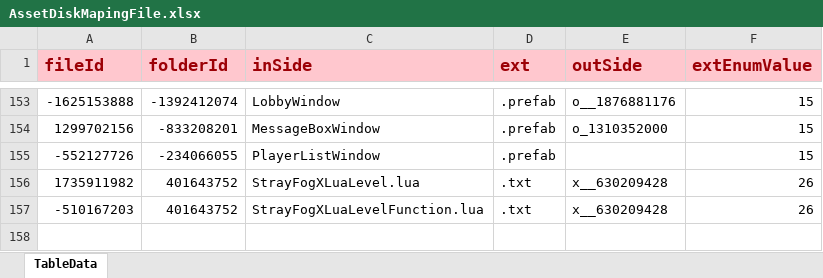
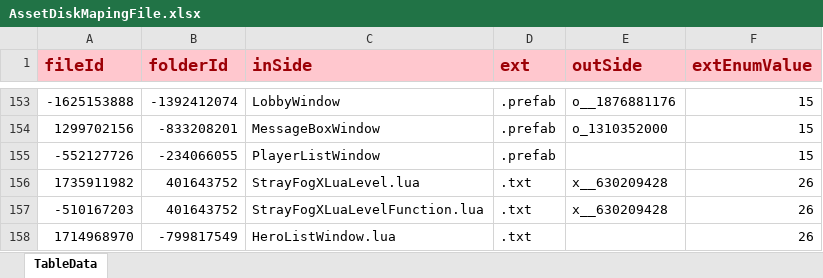
Before and after one commit to LunaticToy47/StrayFogUnity3d, an Excel workbook: Assets/Game/Editor/XLS_Config/AssetDiskMapingFile.xlsx, sheet TableData, drawn as a sheet; only a part is shown, gaps mark what is left out; values as stored, in another font and other column widths than the file's, no borders; conditional formats not drawn; the diff names each change by its address in the sheet, - before the commit and + after, or states it on an @@ line.

```diff
--- a/Assets/Game/Editor/XLS_Config/AssetDiskMapingFile.xlsx (sheet TableData)
+++ b/Assets/Game/Editor/XLS_Config/AssetDiskMapingFile.xlsx (sheet TableData)
+row 158: 1714968970 | -799817549 | HeroListWindow.lua | .txt |  | 26
```
Also changed, not shown: Assets/Game/Editor/XLS_Config/AssetDiskMapingFolder.xlsx, Assets/Game/Editor/XLS_Config/XLuaMap.xlsx, 6 other files.
